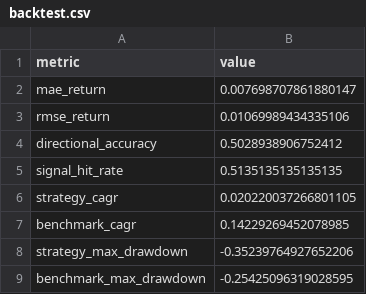
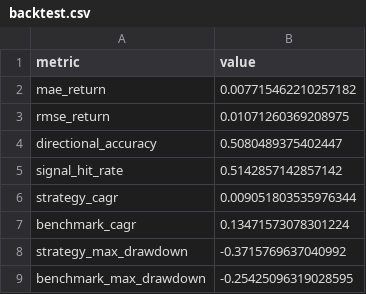
Before and after one commit to rbarrios815/rfup-public-market-signal-lab, a CSV file: docs/data/backtest.csv, drawn as a sheet.

```diff
--- a/docs/data/backtest.csv
+++ b/docs/data/backtest.csv
@@ -1,9 +1,9 @@
 metric,value
-mae_return,0.007698707861880147
-rmse_return,0.01069989434335106
-directional_accuracy,0.5028938906752412
-signal_hit_rate,0.5135135135135135
-strategy_cagr,0.020220037266801105
-benchmark_cagr,0.14229269452078985
-strategy_max_drawdown,-0.35239764927652206
+mae_return,0.007715462210257182
+rmse_return,0.01071260369208975
+directional_accuracy,0.5080489375402447
+signal_hit_rate,0.5142857142857142
+strategy_cagr,0.009051803535976344
+benchmark_cagr,0.13471573078301224
+strategy_max_drawdown,-0.3715769637040992
 benchmark_max_drawdown,-0.25425096319028595
```
Also changed, not shown: docs/data/ablation.csv, docs/data/benchmarks.csv, 5 other files.
